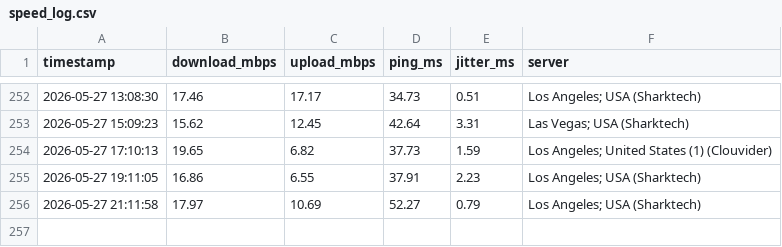
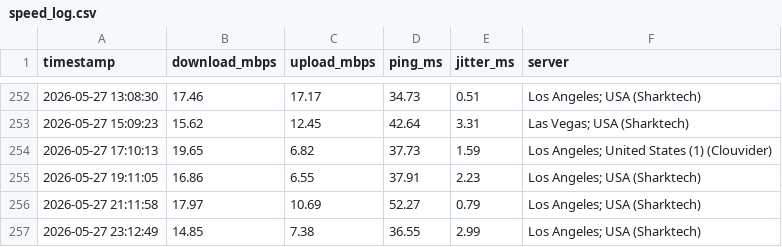
Before and after one commit to CommanderBotson93/speedtest-data, a CSV file: speed_log.csv, drawn as a sheet; only a part is shown, gaps mark what is left out.

Commit message:
speed data 2026-05-27 23:12

```diff
--- a/speed_log.csv
+++ b/speed_log.csv
@@ -256 +256,2 @@ timestamp,download_mbps,upload_mbps,ping_ms,jitter_ms,server
 2026-05-27 21:11:58,17.97,10.69,52.27,0.79,Los Angeles; USA (Sharktech)
+2026-05-27 23:12:49,14.85,7.38,36.55,2.99,Los Angeles; USA (Sharktech)
```
